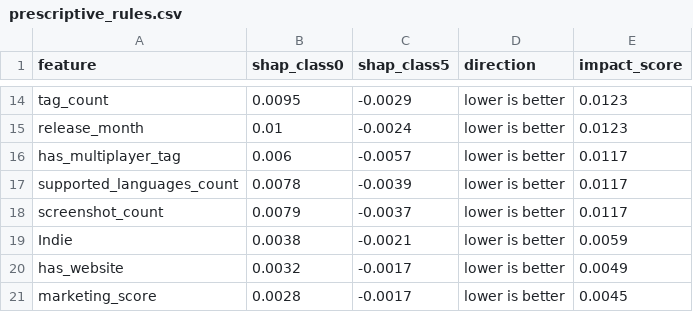
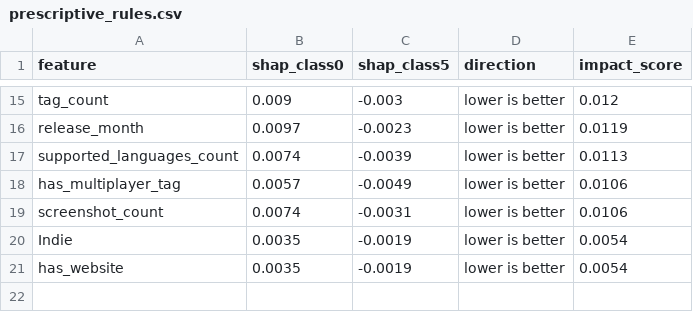
Before and after one commit to yure-swe/SAGE, a CSV file: models/shap_outputs/prescriptive_rules.csv, drawn as a sheet; only a part is shown, gaps mark what is left out; removed rows and columns are numbered as before the commit, all else as after; the diff covers the shown part only; the diff names each change by its address in the sheet, - before the commit and + after, or states it on an @@ line.

```diff
--- a/models/shap_outputs/prescriptive_rules.csv
+++ b/models/shap_outputs/prescriptive_rules.csv
-B15 (shap_class0): 0.0095
+B15 (shap_class0): 0.009
-C15 (shap_class5): -0.0029
+C15 (shap_class5): -0.003
-E15 (impact_score): 0.0123
+E15 (impact_score): 0.012
-B16 (shap_class0): 0.01
+B16 (shap_class0): 0.0097
-C16 (shap_class5): -0.0024
+C16 (shap_class5): -0.0023
-E16 (impact_score): 0.0123
+E16 (impact_score): 0.0119
-row 16: has_multiplayer_tag | 0.006 | -0.0057 | lower is better | 0.0117
-B17 (shap_class0): 0.0078
+B17 (shap_class0): 0.0074
-E17 (impact_score): 0.0117
+E17 (impact_score): 0.0113
+row 18: has_multiplayer_tag | 0.0057 | -0.0049 | lower is better | 0.0106
-B19 (shap_class0): 0.0079
+B19 (shap_class0): 0.0074
-C19 (shap_class5): -0.0037
+C19 (shap_class5): -0.0031
-E19 (impact_score): 0.0117
+E19 (impact_score): 0.0106
-B20 (shap_class0): 0.0038
+B20 (shap_class0): 0.0035
-C20 (shap_class5): -0.0021
+C20 (shap_class5): -0.0019
-E20 (impact_score): 0.0059
+E20 (impact_score): 0.0054
-B21 (shap_class0): 0.0032
+B21 (shap_class0): 0.0035
-C21 (shap_class5): -0.0017
+C21 (shap_class5): -0.0019
-E21 (impact_score): 0.0049
+E21 (impact_score): 0.0054
-row 21: marketing_score | 0.0028 | -0.0017 | lower is better | 0.0045
```
Also changed, not shown: 4 added rows, 3 removed rows and 24 edited cells elsewhere in this file, models/shap_outputs/shap_feature_ranking.csv, 18 other files.
